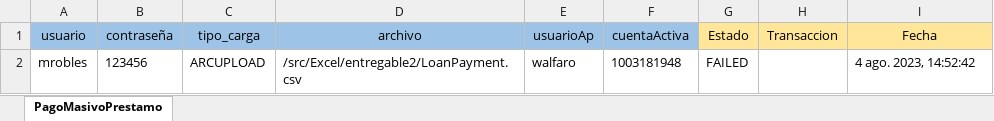
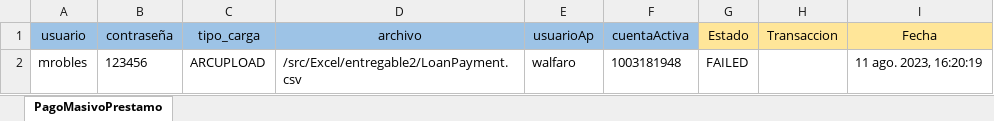
Before and after one commit to Valvaradomoreno/Regresion, an Excel workbook: src/Excel/entregable2/PagoMasivoPrestamo.xlsx, sheet PagoMasivoPrestamo, drawn as a sheet; values as stored, in another font and other column widths than the file's, no borders; the diff names each change by its address in the sheet, - before the commit and + after, or states it on an @@ line.

Commit message:
update masivos

```diff
--- a/src/Excel/entregable2/PagoMasivoPrestamo.xlsx (sheet PagoMasivoPrestamo)
+++ b/src/Excel/entregable2/PagoMasivoPrestamo.xlsx (sheet PagoMasivoPrestamo)
-I2 (Fecha): 4 ago. 2023, 14:52:42
+I2 (Fecha): 11 ago. 2023, 16:20:19
```
Also changed, not shown: 9 other files.
